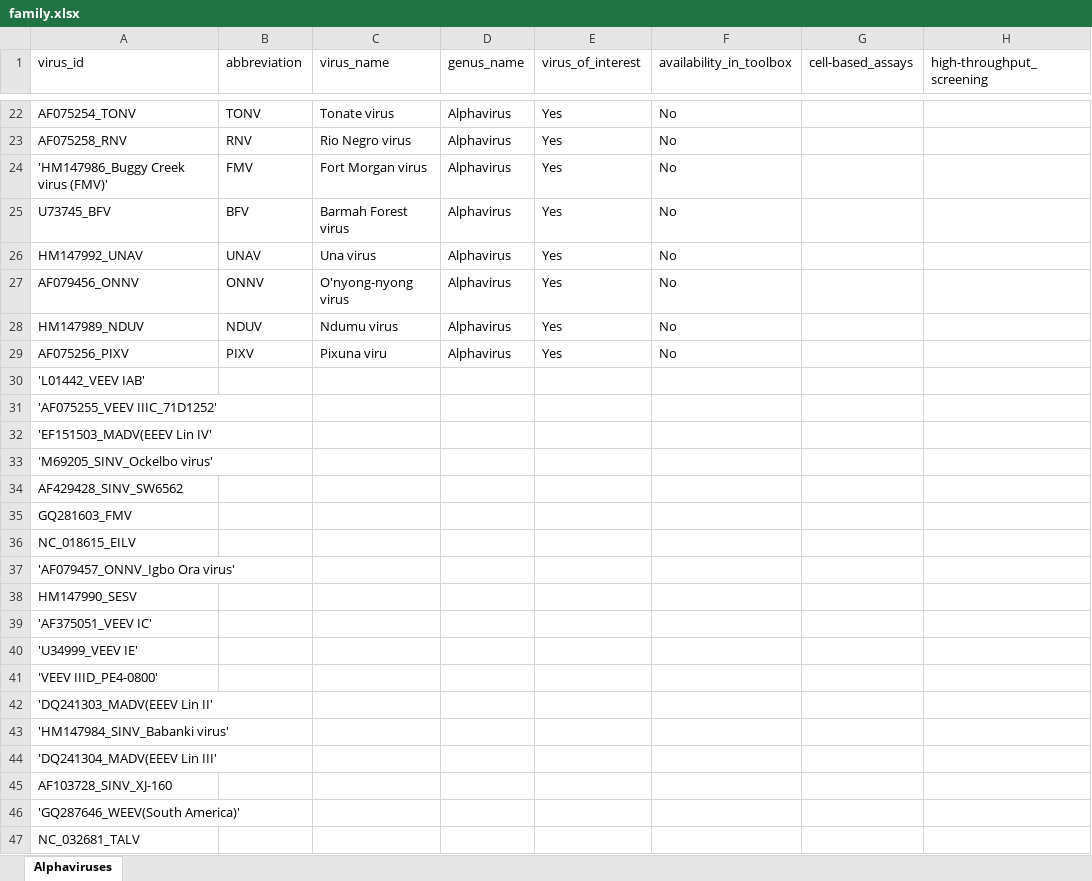
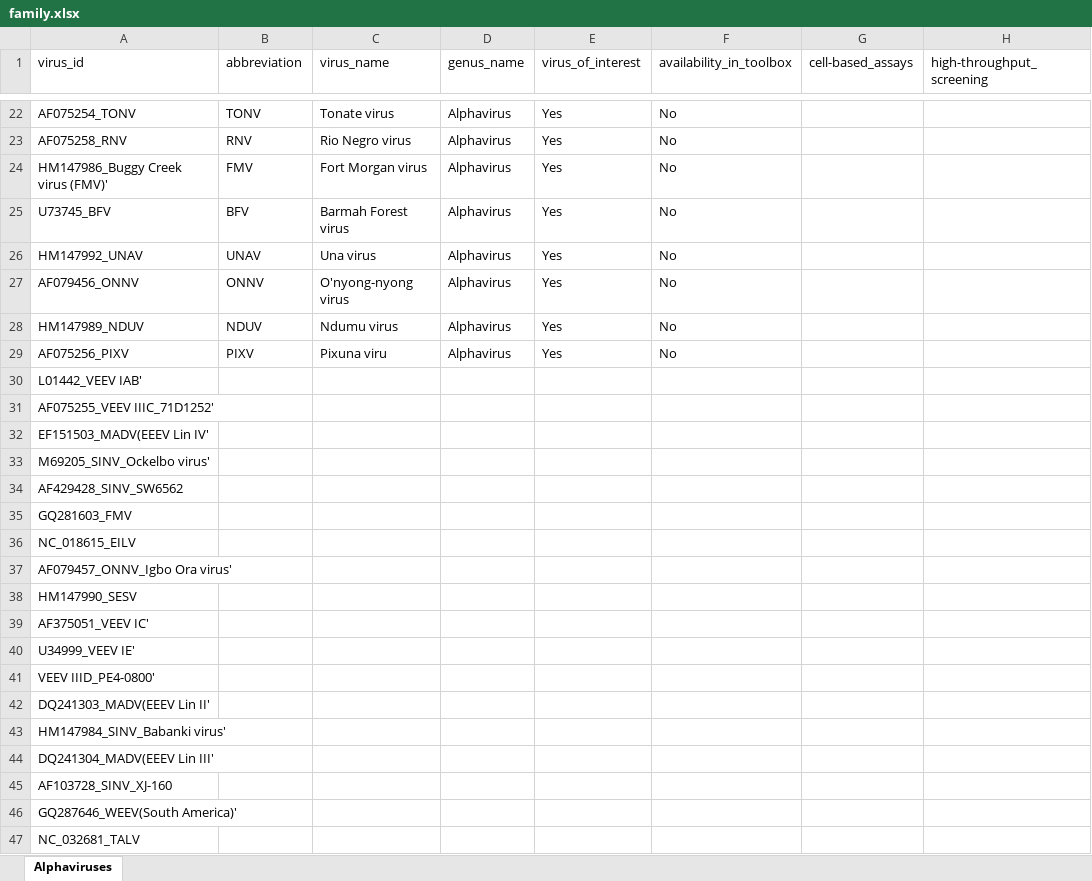
Before and after one commit to data-intuitive/VirusBank, an Excel workbook: alphaviruses/family.xlsx, sheet Alphaviruses, drawn as a sheet; only a part is shown, gaps mark what is left out; values as stored, in another font and other column widths than the file's, no borders; the diff covers the shown part only; the diff names each change by its address in the sheet, - before the commit and + after, or states it on an @@ line.

Commit message:
update to alpha

```diff
--- a/alphaviruses/family.xlsx (sheet Alphaviruses)
+++ b/alphaviruses/family.xlsx (sheet Alphaviruses)
-A24 (virus_id): 'HM147986_Buggy Creek virus (FMV)'
+A24 (virus_id): HM147986_Buggy Creek virus (FMV)'
-A30 (virus_id): 'L01442_VEEV IAB'
+A30 (virus_id): L01442_VEEV IAB'
-A31 (virus_id): 'AF075255_VEEV IIIC_71D1252'
+A31 (virus_id): AF075255_VEEV IIIC_71D1252'
-A32 (virus_id): 'EF151503_MADV(EEEV Lin IV'
+A32 (virus_id): EF151503_MADV(EEEV Lin IV'
-A33 (virus_id): 'M69205_SINV_Ockelbo virus'
+A33 (virus_id): M69205_SINV_Ockelbo virus'
-A37 (virus_id): 'AF079457_ONNV_Igbo Ora virus'
+A37 (virus_id): AF079457_ONNV_Igbo Ora virus'
-A39 (virus_id): 'AF375051_VEEV IC'
+A39 (virus_id): AF375051_VEEV IC'
-A40 (virus_id): 'U34999_VEEV IE'
+A40 (virus_id): U34999_VEEV IE'
-A41 (virus_id): 'VEEV IIID_PE4-0800'
+A41 (virus_id): VEEV IIID_PE4-0800'
-A42 (virus_id): 'DQ241303_MADV(EEEV Lin II'
+A42 (virus_id): DQ241303_MADV(EEEV Lin II'
-A43 (virus_id): 'HM147984_SINV_Babanki virus'
+A43 (virus_id): HM147984_SINV_Babanki virus'
-A44 (virus_id): 'DQ241304_MADV(EEEV Lin III'
+A44 (virus_id): DQ241304_MADV(EEEV Lin III'
-A46 (virus_id): 'GQ287646_WEEV(South America)'
+A46 (virus_id): GQ287646_WEEV(South America)'
```
Also changed, not shown: 5 edited cells elsewhere in this sheet, 1 other file.
